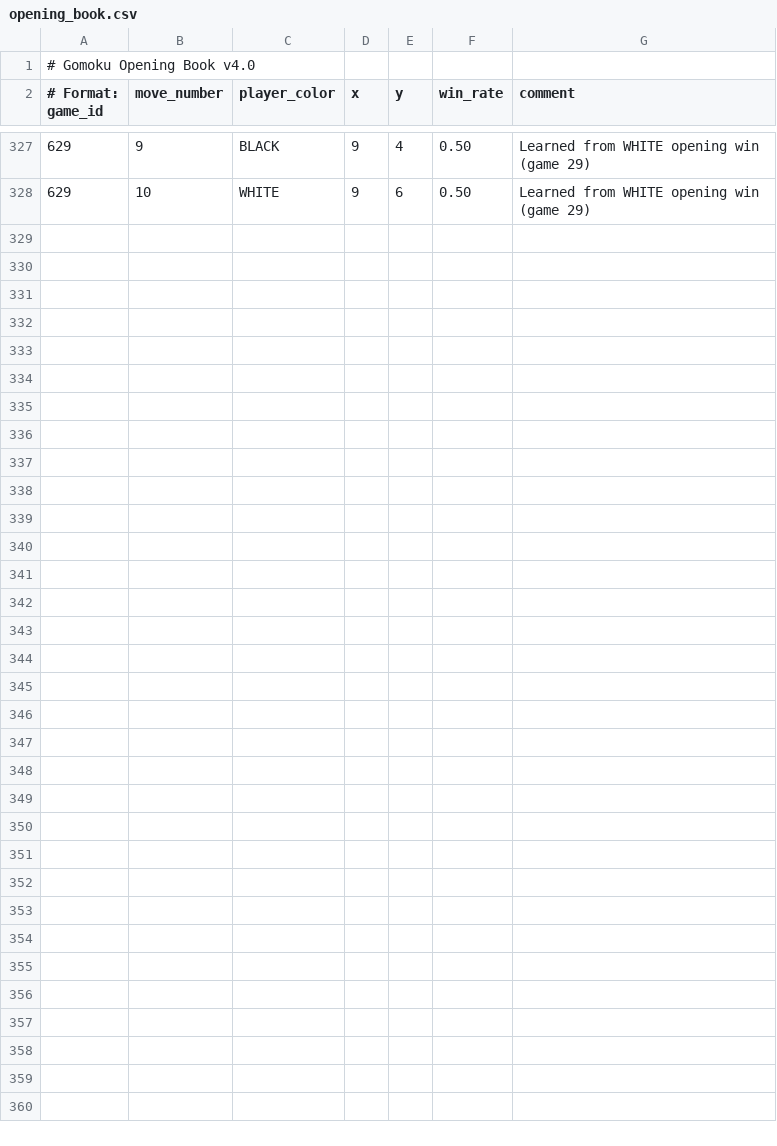
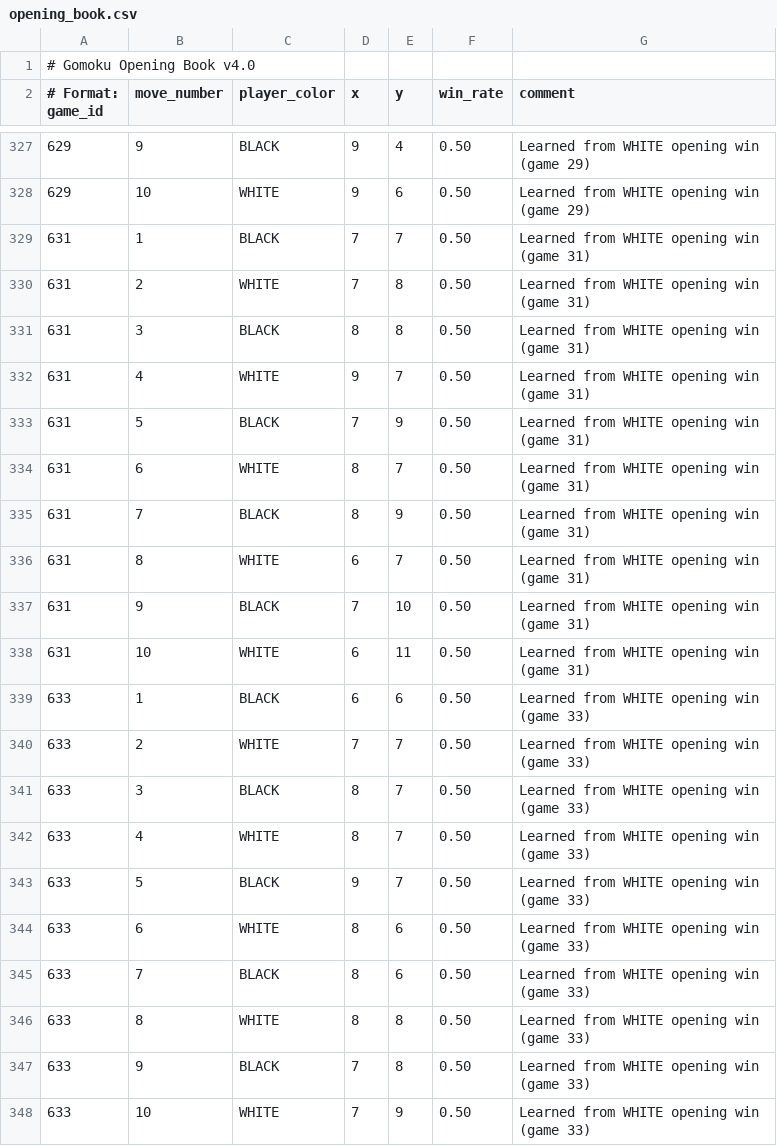
Before and after one commit to dice-2004/G-2025_group1, a CSV file: opening_book.csv, drawn as a sheet; only a part is shown, gaps mark what is left out.

```diff
--- a/opening_book.csv
+++ b/opening_book.csv
@@ -328 +328,21 @@
 629,10,WHITE,9,6,0.50,Learned from WHITE opening win (game 29)
+631,1,BLACK,7,7,0.50,Learned from WHITE opening win (game 31)
+631,2,WHITE,7,8,0.50,Learned from WHITE opening win (game 31)
+631,3,BLACK,8,8,0.50,Learned from WHITE opening win (game 31)
+631,4,WHITE,9,7,0.50,Learned from WHITE opening win (game 31)
+631,5,BLACK,7,9,0.50,Learned from WHITE opening win (game 31)
+631,6,WHITE,8,7,0.50,Learned from WHITE opening win (game 31)
+631,7,BLACK,8,9,0.50,Learned from WHITE opening win (game 31)
+631,8,WHITE,6,7,0.50,Learned from WHITE opening win (game 31)
+631,9,BLACK,7,10,0.50,Learned from WHITE opening win (game 31)
+631,10,WHITE,6,11,0.50,Learned from WHITE opening win (game 31)
+633,1,BLACK,6,6,0.50,Learned from WHITE opening win (game 33)
+633,2,WHITE,7,7,0.50,Learned from WHITE opening win (game 33)
+633,3,BLACK,8,7,0.50,Learned from WHITE opening win (game 33)
+633,4,WHITE,8,7,0.50,Learned from WHITE opening win (game 33)
+633,5,BLACK,9,7,0.50,Learned from WHITE opening win (game 33)
+633,6,WHITE,8,6,0.50,Learned from WHITE opening win (game 33)
+633,7,BLACK,8,6,0.50,Learned from WHITE opening win (game 33)
+633,8,WHITE,8,8,0.50,Learned from WHITE opening win (game 33)
+633,9,BLACK,7,8,0.50,Learned from WHITE opening win (game 33)
+633,10,WHITE,7,9,0.50,Learned from WHITE opening win (game 33)
```
Also changed, not shown: 1 other file.
